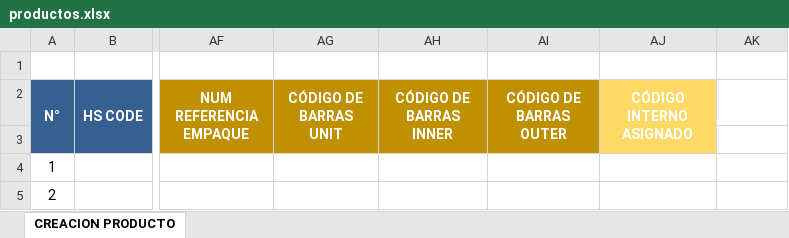
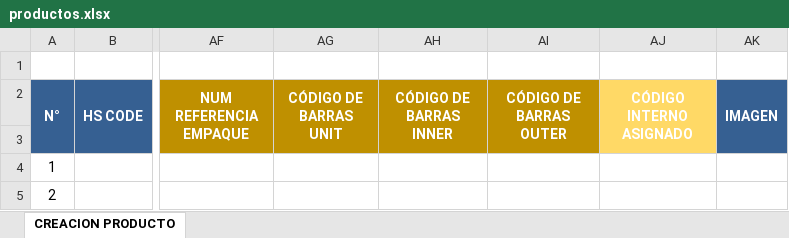
Before and after one commit to kervisvasquez1993/SRM, an Excel workbook: public/templates/productos.xlsx, sheet CREACION PRODUCTO, drawn as a sheet; only a part is shown, gaps mark what is left out; values as stored, in another font and other column widths than the file's, no borders; conditional formats not drawn; the diff names each change by its address in the sheet, - before the commit and + after, or states it on an @@ line.

Commit message:
:sparkles: feature/SRM-236 Allow to upload product images with the excel file

```diff
--- a/public/templates/productos.xlsx (sheet CREACION PRODUCTO)
+++ b/public/templates/productos.xlsx (sheet CREACION PRODUCTO)
-AK2: (empty)
+AK2: IMAGEN
-AK2:AK3 fill: none
+AK2:AK3 fill: #366092
+AK2:AK3 merged
```
Also changed, not shown: 9 other files.
